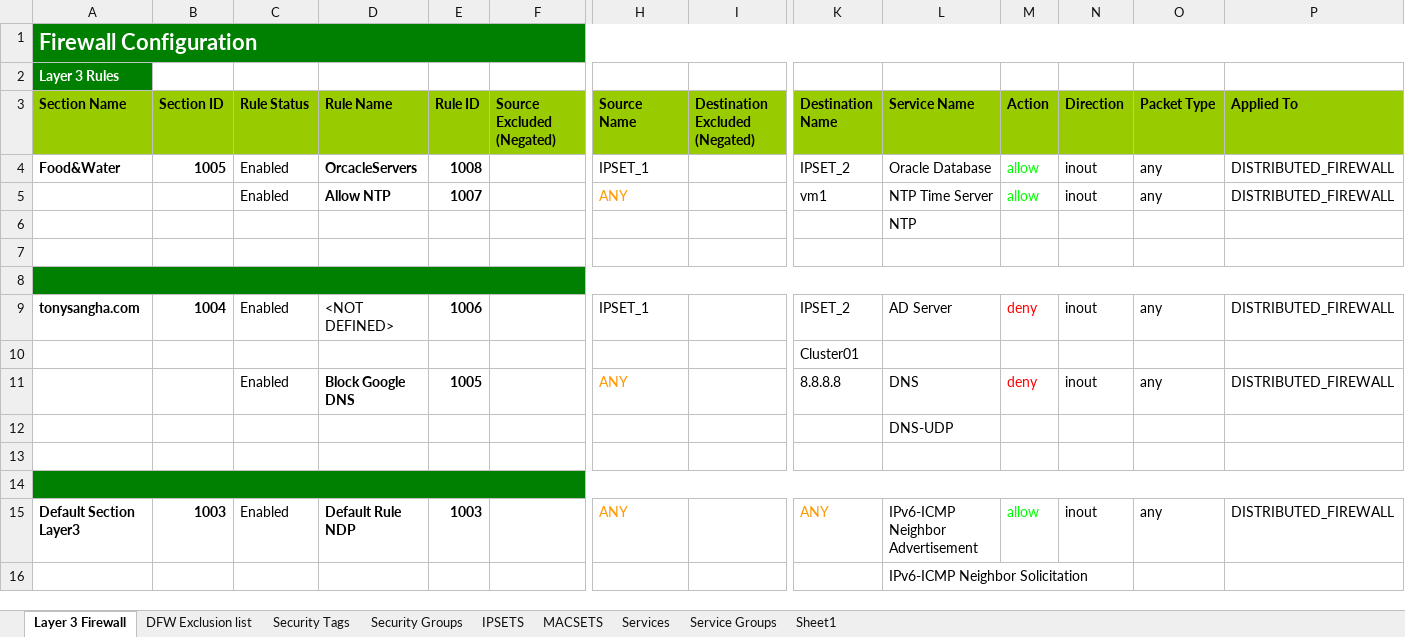
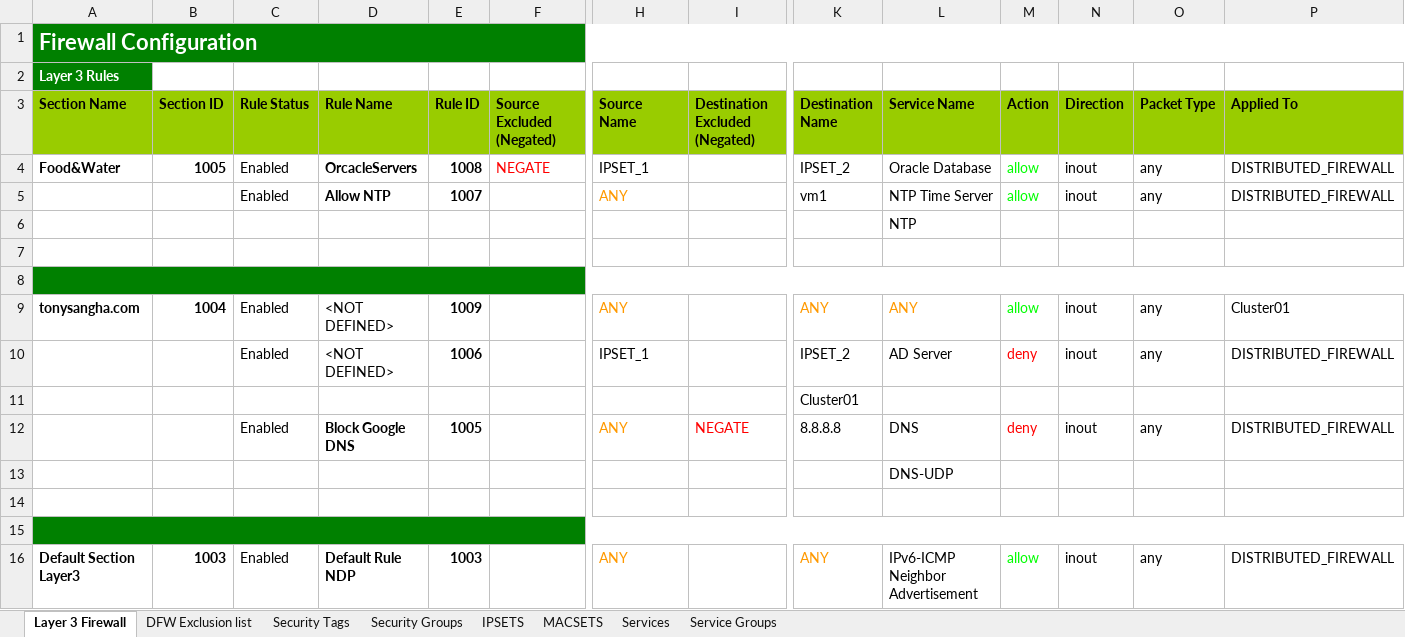
Before and after one commit to tonysangha/PowerNSX-DFW2Excel, an Excel workbook: DFW2Excel_Workbook_Example.xlsx, sheet Layer 3 Firewall, drawn as a sheet; only a part is shown, gaps mark what is left out; the shorter side is filled out with more unchanged rows; values as stored, in another font and other column widths than the file's, no borders; addresses are those after the commit; rows hold the shown columns only; the diff names each change by its address in the sheet, - before the commit and + after, or states it on an @@ line.

Commit message:
Update version history and publish new excel sample

```diff
--- a/DFW2Excel_Workbook_Example.xlsx (sheet Layer 3 Firewall)
+++ b/DFW2Excel_Workbook_Example.xlsx (sheet Layer 3 Firewall)
-sheet tab: Sheet1
-F4 (Source Excluded (Negated)): (empty)
+F4 (Source Excluded (Negated)): NEGATE
+row 9: tonysangha.com | 1004 | Enabled | <NOT DEFINED> | 1009 |  | ANY |  | ANY | ANY | allow | inout | any | Cluster01
-A10 (Section Name): tonysangha.com
+A10 (Section Name): (empty)
-B10 (Section ID): 1004
+B10 (Section ID): (empty)
-I12 (Destination Excluded (Negated)): (empty)
+I12 (Destination Excluded (Negated)): NEGATE
```
Also changed, not shown: sheet Security Tags, sheet Security Groups, 1 other file.
